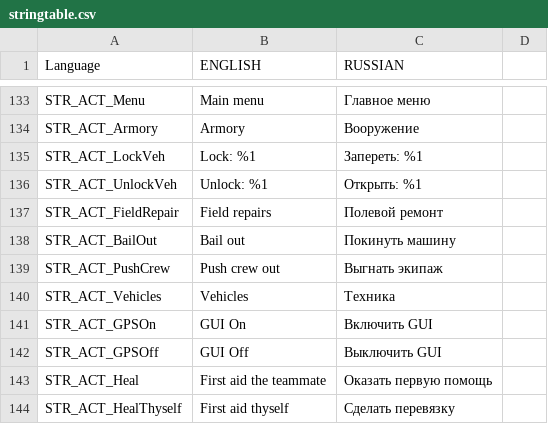
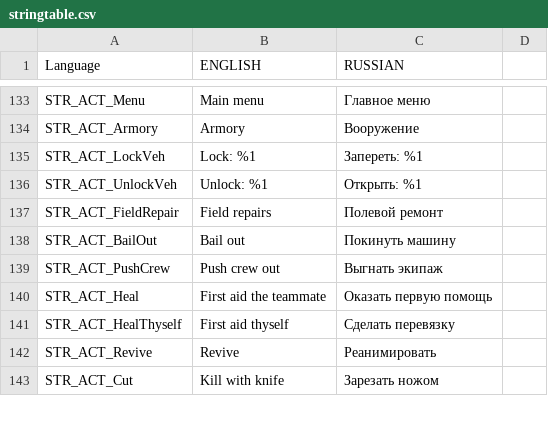
Before and after one commit to hia3/FT-2, a CSV file: stringtable.csv, drawn as a sheet; only a part is shown, gaps mark what is left out; the shorter side is filled out with more unchanged rows; the diff names each change by its address in the sheet, - before the commit and + after, or states it on an @@ line.

Commit message:
remove unused strings

```diff
--- a/stringtable.csv
+++ b/stringtable.csv
-row 140: STR_ACT_Vehicles | Vehicles | Техника
-row 141: STR_ACT_GPSOn | GUI On | Включить GUI
-row 142: STR_ACT_GPSOff | GUI Off | Выключить GUI
```
